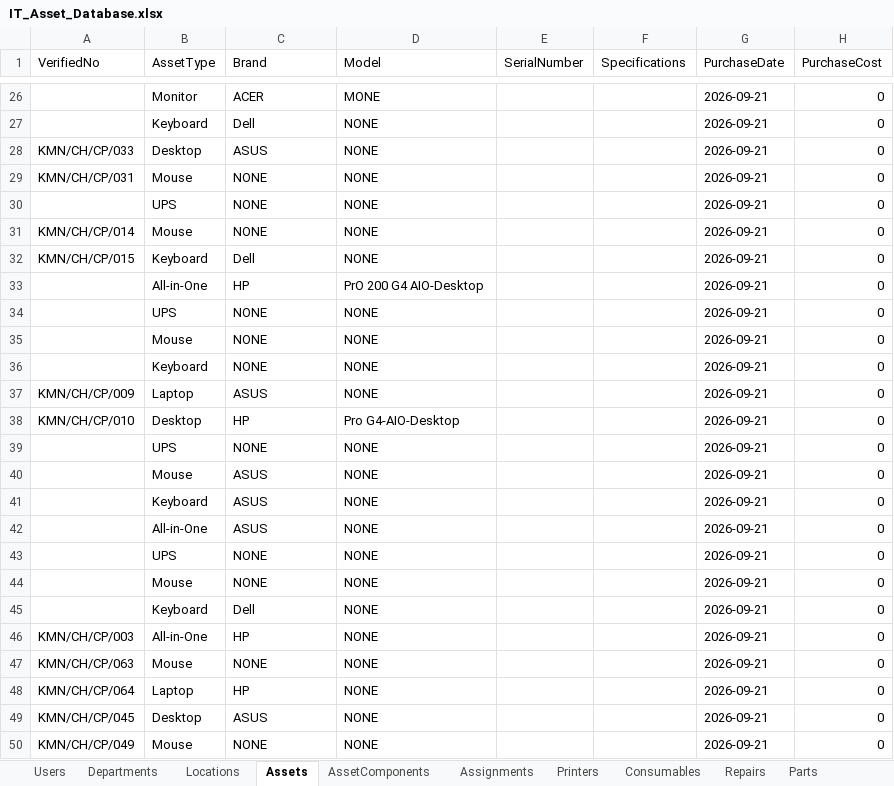
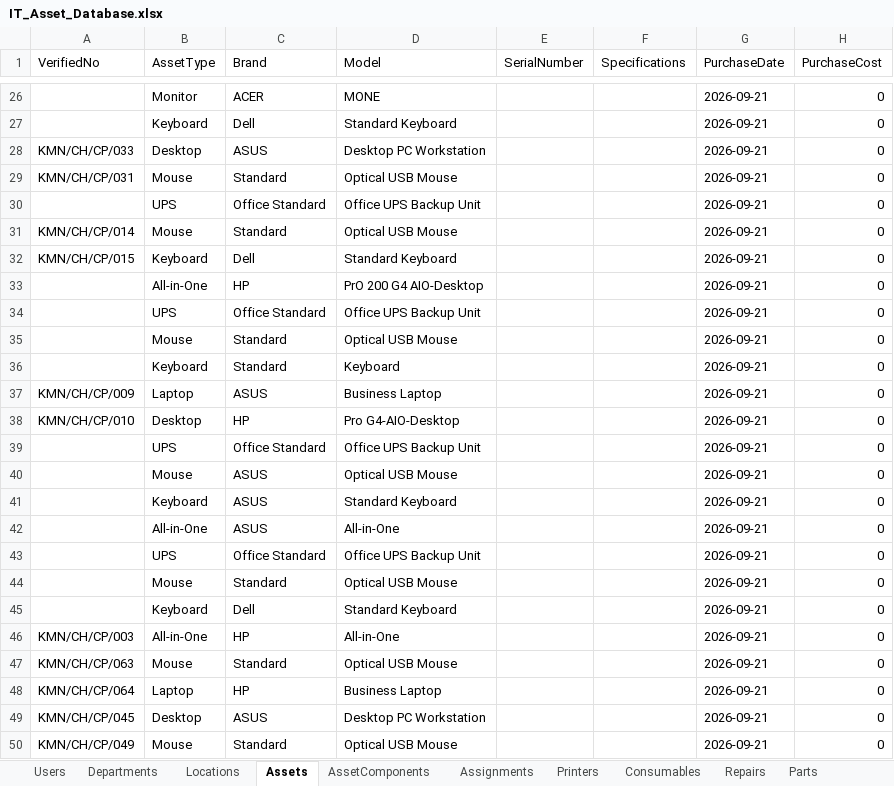
Before and after one commit to kmnitofficer-cloud/KMN-AQUA-IT, an Excel workbook: database/IT_Asset_Database.xlsx, sheet Assets, drawn as a sheet; only a part is shown, gaps mark what is left out; values as stored, in another font and other column widths than the file's, no borders; the diff covers the shown part only; the diff names each change by its address in the sheet, - before the commit and + after, or states it on an @@ line.

Commit message:
feat: add core IT asset management components, services, and database seed

```diff
--- a/database/IT_Asset_Database.xlsx (sheet Assets)
+++ b/database/IT_Asset_Database.xlsx (sheet Assets)
-D27 (Model): NONE
+D27 (Model): Standard Keyboard
-D28 (Model): NONE
+D28 (Model): Desktop PC Workstation
-C29 (Brand): NONE
+C29 (Brand): Standard
-D29 (Model): NONE
+D29 (Model): Optical USB Mouse
-C30 (Brand): NONE
+C30 (Brand): Office Standard
-D30 (Model): NONE
+D30 (Model): Office UPS Backup Unit
-C31 (Brand): NONE
+C31 (Brand): Standard
-D31 (Model): NONE
+D31 (Model): Optical USB Mouse
-D32 (Model): NONE
+D32 (Model): Standard Keyboard
-C34 (Brand): NONE
+C34 (Brand): Office Standard
-D34 (Model): NONE
+D34 (Model): Office UPS Backup Unit
-C35:C36 (Brand): NONE
+C35:C36 (Brand): Standard
-D35 (Model): NONE
+D35 (Model): Optical USB Mouse
-D36 (Model): NONE
+D36 (Model): Keyboard
-D37 (Model): NONE
+D37 (Model): Business Laptop
-C39 (Brand): NONE
+C39 (Brand): Office Standard
-D39 (Model): NONE
+D39 (Model): Office UPS Backup Unit
-D40 (Model): NONE
+D40 (Model): Optical USB Mouse
-D41 (Model): NONE
+D41 (Model): Standard Keyboard
-D42 (Model): NONE
+D42 (Model): All-in-One
-C43 (Brand): NONE
+C43 (Brand): Office Standard
-D43 (Model): NONE
+D43 (Model): Office UPS Backup Unit
-C44 (Brand): NONE
+C44 (Brand): Standard
-D44 (Model): NONE
+D44 (Model): Optical USB Mouse
-D45 (Model): NONE
+D45 (Model): Standard Keyboard
-D46 (Model): NONE
+D46 (Model): All-in-One
-C47 (Brand): NONE
+C47 (Brand): Standard
-D47 (Model): NONE
+D47 (Model): Optical USB Mouse
-D48 (Model): NONE
+D48 (Model): Business Laptop
-D49 (Model): NONE
+D49 (Model): Desktop PC Workstation
-C50 (Brand): NONE
+C50 (Brand): Standard
-D50 (Model): NONE
+D50 (Model): Optical USB Mouse
```
Also changed, not shown: 46 edited cells elsewhere in this sheet, sheet Repairs, 16 other files.
